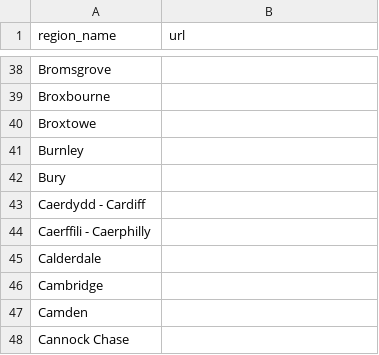
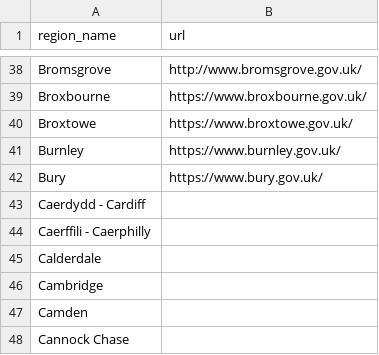
Before and after one commit to Tubbz-alt/land-registry, a CSV file: regions.csv, drawn as a sheet; only a part is shown, gaps mark what is left out; the diff covers the shown part only; the diff names each change by its address in the sheet, - before the commit and + after, or states it on an @@ line.

```diff
--- a/regions.csv
+++ b/regions.csv
-B38 (url): (empty)
+B38 (url): http://www.bromsgrove.gov.uk/
-B39 (url): (empty)
+B39 (url): https://www.broxbourne.gov.uk/
-B40 (url): (empty)
+B40 (url): https://www.broxtowe.gov.uk/
-B41 (url): (empty)
+B41 (url): https://www.burnley.gov.uk/
-B42 (url): (empty)
+B42 (url): https://www.bury.gov.uk/
```
Also changed, not shown: 26 edited cells elsewhere in this file.
